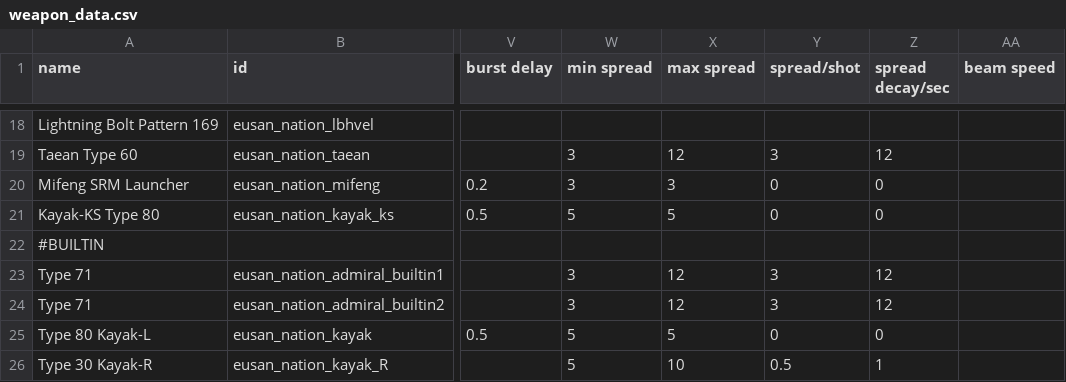
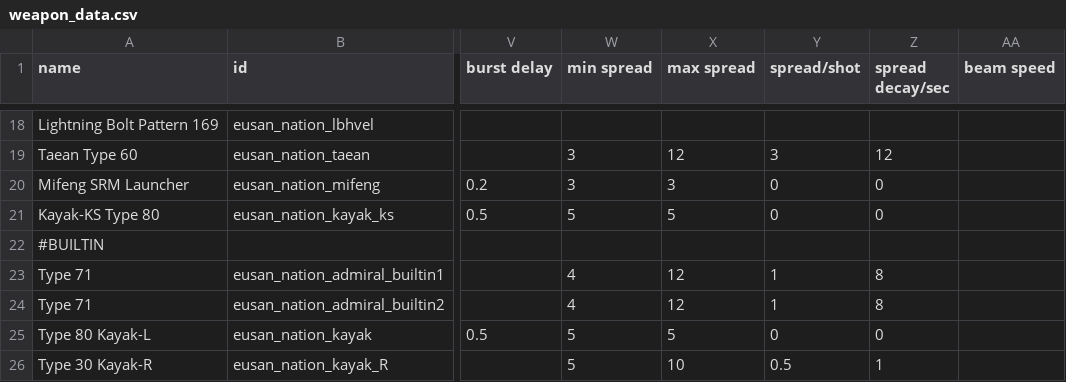
Before and after one commit to naslee2/SignalisMod, a CSV file: data/weapons/weapon_data.csv, drawn as a sheet; only a part is shown, gaps mark what is left out; the diff names each change by its address in the sheet, - before the commit and + after, or states it on an @@ line.

```diff
--- a/data/weapons/weapon_data.csv
+++ b/data/weapons/weapon_data.csv
-W23:W24 (min spread): 3
+W23:W24 (min spread): 4
-Y23:Y24 (spread/shot): 3
+Y23:Y24 (spread/shot): 1
-Z23:Z24 (spread decay/sec): 12
+Z23:Z24 (spread decay/sec): 8
```
Also changed, not shown: data/hulls/ship_data.csv, data/shipsystems/ship_systems.csv, 6 other files.
